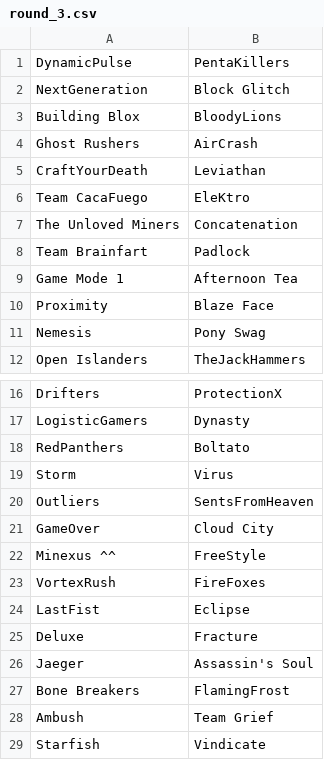
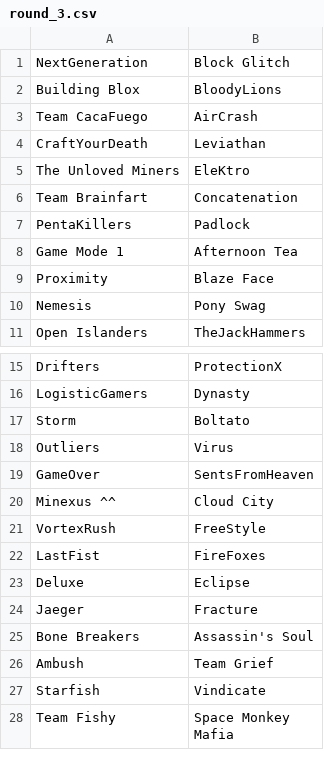
Before and after one commit to khazhyk/tsc, a CSV file: csv/round_3.csv, drawn as a sheet; only a part is shown, gaps mark what is left out; the shorter side is filled out with more unchanged rows.

Commit message:
update seeds, table, whatever

```diff
--- a/csv/round_3.csv
+++ b/csv/round_3.csv
@@ -1,9 +1,8 @@
-"DynamicPulse","PentaKillers",
 "NextGeneration","Block Glitch",
 "Building Blox","BloodyLions",
-"Ghost Rushers","AirCrash",
+"Team CacaFuego","AirCrash",
 "CraftYourDeath","Leviathan",
-"Team CacaFuego","EleKtro",
-"The Unloved Miners","Concatenation",
-"Team Brainfart","Padlock",
+"The Unloved Miners","EleKtro",
+"Team Brainfart","Concatenation",
+"PentaKillers","Padlock",
 "Game Mode 1","Afternoon Tea",
@@ -17,12 +16,11 @@
 "LogisticGamers","Dynasty",
-"RedPanthers","Boltato",
-"Storm","Virus",
-"Outliers","SentsFromHeaven",
-"GameOver","Cloud City",
-"Minexus ^^","FreeStyle",
-"VortexRush","FireFoxes",
-"LastFist","Eclipse",
-"Deluxe","Fracture",
-"Jaeger","Assassin's Soul",
-"Bone Breakers","FlamingFrost",
+"Storm","Boltato",
+"Outliers","Virus",
+"GameOver","SentsFromHeaven",
+"Minexus ^^","Cloud City",
+"VortexRush","FreeStyle",
+"LastFist","FireFoxes",
+"Deluxe","Eclipse",
+"Jaeger","Fracture",
+"Bone Breakers","Assassin's Soul",
 "Ambush","Team Grief",
```
Also changed, not shown: 4 other files.
